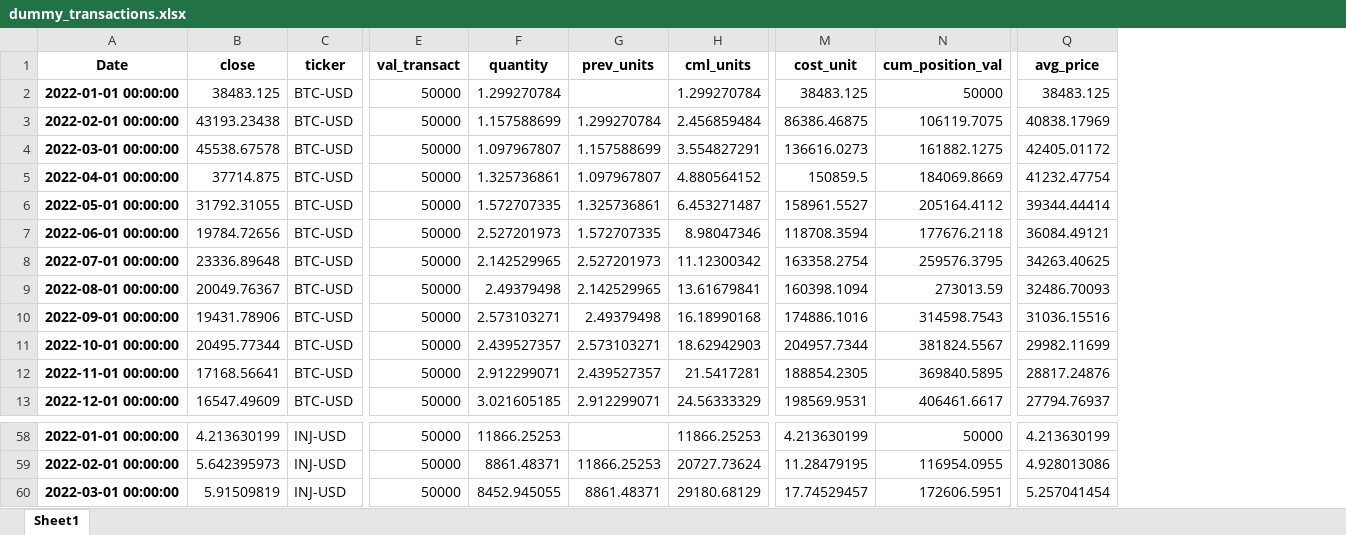
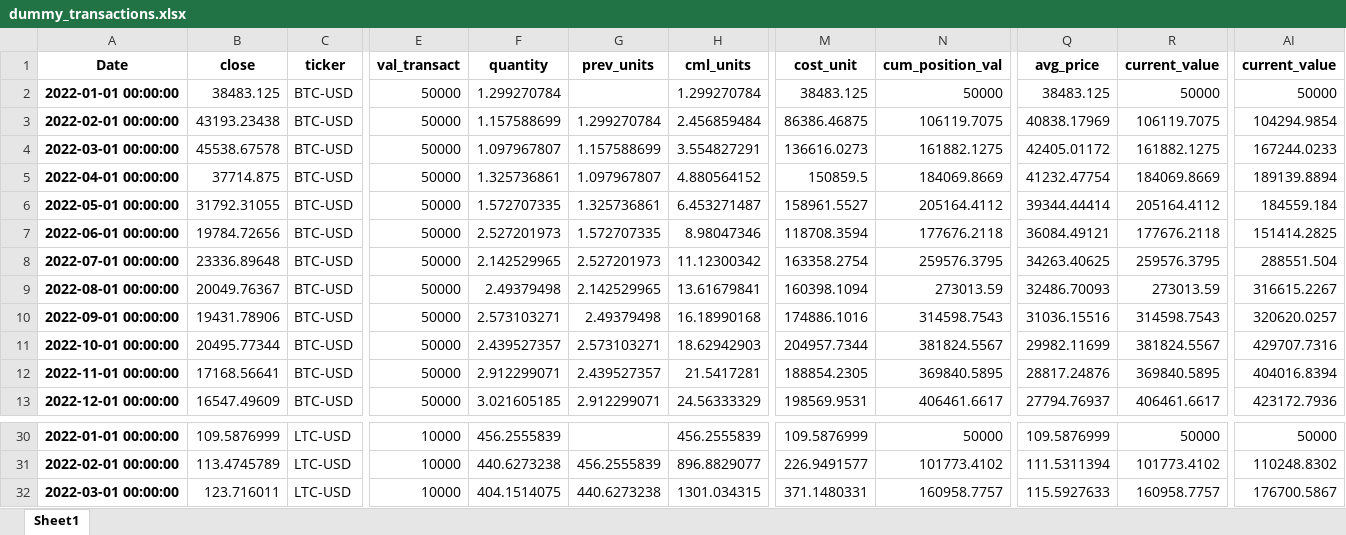
Before and after one commit to HoussamZak/portfolio_dashboard_base2, an Excel workbook: inputs/dummy_transactions.xlsx, sheet Sheet1, drawn as a sheet; only a part is shown, gaps mark what is left out; values as stored, in another font and other column widths than the file's, no borders; addresses are those after the commit; the diff covers the shown part only; the diff names each change by its address in the sheet, - before the commit and + after, or states it on an @@ line.

```diff
--- a/inputs/dummy_transactions.xlsx (sheet Sheet1)
+++ b/inputs/dummy_transactions.xlsx (sheet Sheet1)
+column R, rows 1-13: current_value | 50000 | 106119.7075 | 161882.1275 | 184069.8669 | 205164.4112 | 177676.2118 | 259576.3795 | 273013.59 | 314598.7543 | 381824.5567 | 369840.5895 | 406461.6617; rows 30-32: 50000 | 101773.4102 | 160958.7757
+column AI, rows 1-13: current_value | 50000 | 104294.9854 | 167244.0233 | 189139.8894 | 184559.184 | 151414.2825 | 288551.504 | 316615.2267 | 320620.0257 | 429707.7316 | 404016.8394 | 423172.7936; rows 30-32: 50000 | 110248.8302 | 176700.5867
-B30: 4.213630199
+B30: 109.5876999
-C30:C32: INJ-USD
+C30:C32: LTC-USD
-E30:E32: 50000
+E30:E32: 10000
-F30: 11866.25253
+F30: 456.2555839
-H30: 11866.25253
+H30: 456.2555839
-M30: 4.213630199
+M30: 109.5876999
-Q30: 4.213630199
+Q30: 109.5876999
-B31: 5.642395973
+B31: 113.4745789
-F31: 8861.48371
+F31: 440.6273238
-G31: 11866.25253
+G31: 456.2555839
-H31: 20727.73624
+H31: 896.8829077
-M31: 11.28479195
+M31: 226.9491577
-N31: 116954.0955
+N31: 101773.4102
-Q31: 4.928013086
+Q31: 111.5311394
-B32: 5.91509819
+B32: 123.716011
-F32: 8452.945055
+F32: 404.1514075
-G32: 8861.48371
+G32: 440.6273238
-H32: 29180.68129
+H32: 1301.034315
-M32: 17.74529457
+M32: 371.1480331
-N32: 172606.5951
+N32: 160958.7757
-Q32: 5.257041454
+Q32: 115.5927633
```
Also changed, not shown: 1 added row, 29 removed rows and 284 edited cells elsewhere in this sheet, 1 other file.
